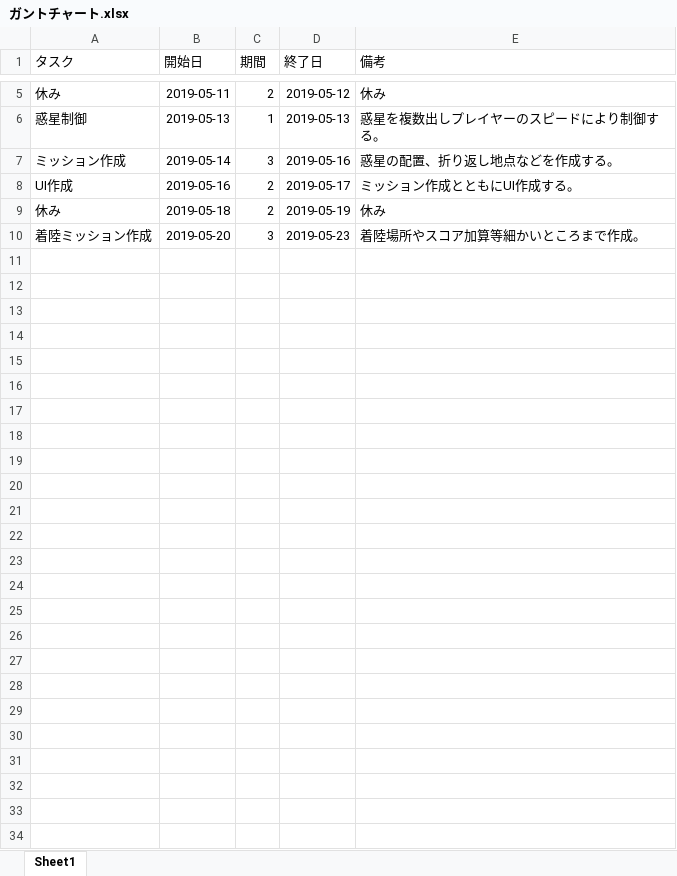
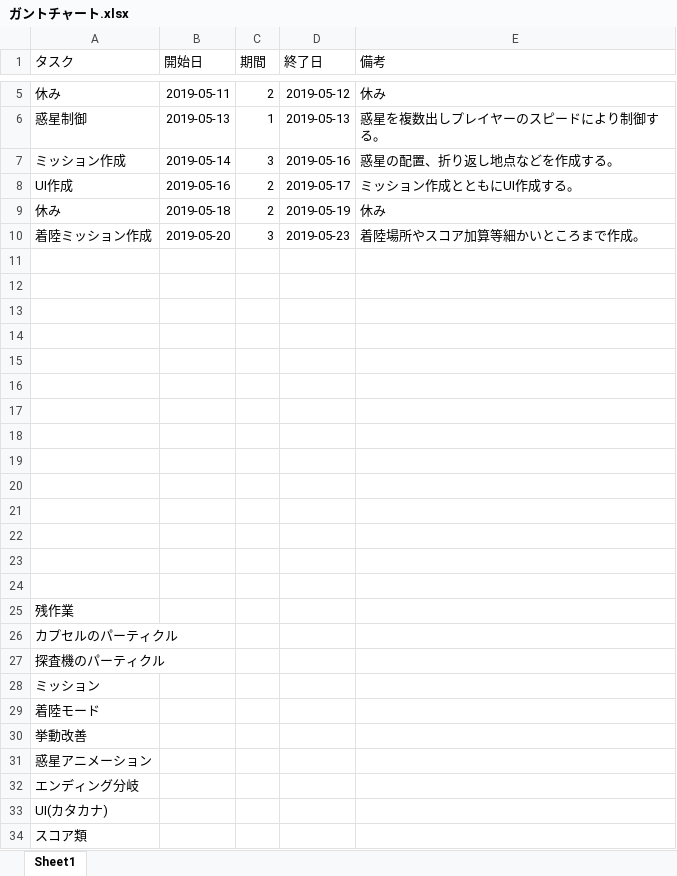
Before and after one commit to team20190422/GroupProject, an Excel workbook: ガントチャート/ガントチャート.xlsx, sheet Sheet1, drawn as a sheet; only a part is shown, gaps mark what is left out; values as stored, in another font and other column widths than the file's, no borders; charts and pictures and table styles not drawn; the diff names each change by its address in the sheet, - before the commit and + after, or states it on an @@ line.

Commit message:
Add files via upload

```diff
--- a/ガントチャート/ガントチャート.xlsx (sheet Sheet1)
+++ b/ガントチャート/ガントチャート.xlsx (sheet Sheet1)
+row 11: (empty)
+row 12: (empty)
+row 13: (empty)
+row 14: (empty)
+row 15: (empty)
+row 16: (empty)
+row 17: (empty)
+row 18: (empty)
+row 19: (empty)
+row 20: (empty)
+row 21: (empty)
+row 22: (empty)
+row 23: (empty)
+row 24: (empty)
+row 25: 残作業
+row 26: カプセルのパーティクル
+row 27: 探査機のパーティクル
+row 28: ミッション
+row 29: 着陸モード
+row 30: 挙動改善
+row 31: 惑星アニメーション
+row 32: エンディング分岐
+row 33: UI(カタカナ)
+row 34: スコア類
```
